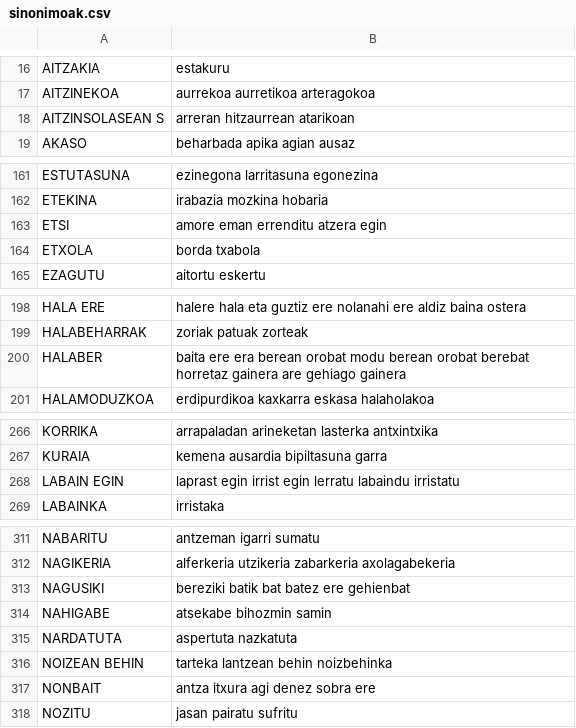
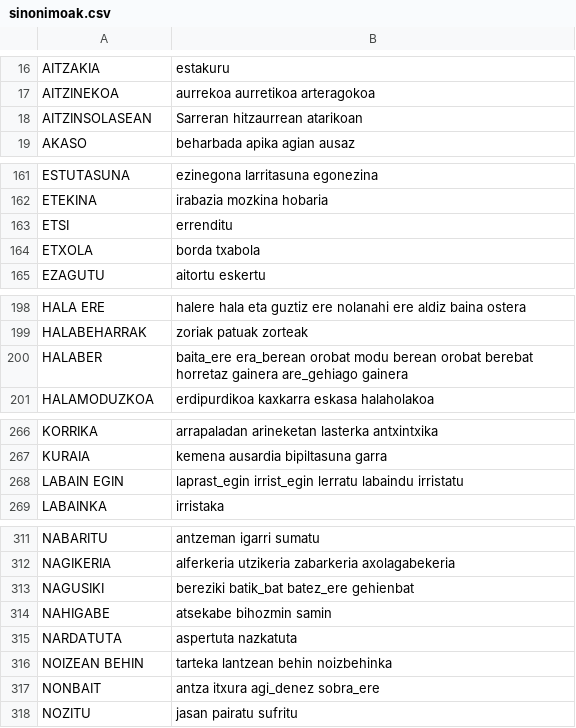
Before and after one commit to berezuma/bikoteka, a CSV file: sinonimoak.csv, drawn as a sheet; only a part is shown, gaps mark what is left out; the diff covers the shown part only.

Commit message:
Add files via upload

```diff
--- a/sinonimoak.csv
+++ b/sinonimoak.csv
@@ -17,3 +17,3 @@ AITZAKIA,estakuru
 AITZINEKOA,aurrekoa aurretikoa arteragokoa
-AITZINSOLASEAN            S,arreran hitzaurrean atarikoan
+AITZINSOLASEAN,Sarreran hitzaurrean atarikoan
 AKASO,beharbada apika agian ausaz
@@ -162,3 +162,3 @@ ESTUTASUNA,ezinegona larritasuna egonezina
 ETEKINA,irabazia mozkina hobaria
-ETSI,amore eman errenditu atzera egin
+ETSI,errenditu
 ETXOLA,borda txabola
@@ -199,3 +199,3 @@ HALA ERE,halere hala eta guztiz ere nolanahi ere aldiz baina ostera
 HALABEHARRAK,zoriak patuak zorteak
-HALABER,baita ere era berean orobat modu berean orobat berebat horretaz gainera are gehiago gainera
+HALABER,baita_ere era_berean orobat modu berean orobat berebat horretaz gainera are_gehiago gainera
 HALAMODUZKOA,erdipurdikoa kaxkarra eskasa halaholakoa
@@ -267,3 +267,3 @@ KORRIKA,arrapaladan arineketan lasterka antxintxika
 KURAIA,kemena ausardia bipiltasuna garra
-LABAIN EGIN,laprast egin irrist egin lerratu labaindu irristatu
+LABAIN EGIN,laprast_egin irrist_egin lerratu labaindu irristatu
 LABAINKA,irristaka
@@ -312,3 +312,3 @@ NABARITU,antzeman igarri sumatu
 NAGIKERIA,alferkeria utzikeria zabarkeria axolagabekeria
-NAGUSIKI,bereziki batik bat batez ere gehienbat
+NAGUSIKI,bereziki batik_bat batez_ere gehienbat
 NAHIGABE,atsekabe bihozmin samin
@@ -316,3 +316,3 @@ NARDATUTA,aspertuta nazkatuta
 NOIZEAN BEHIN,tarteka lantzean behin noizbehinka
-NONBAIT,antza itxura agi denez sobra ere
+NONBAIT,antza itxura agi_denez sobra_ere
 NOZITU,jasan pairatu sufritu
```
Also changed, not shown: 2 edited cells elsewhere in this file.
